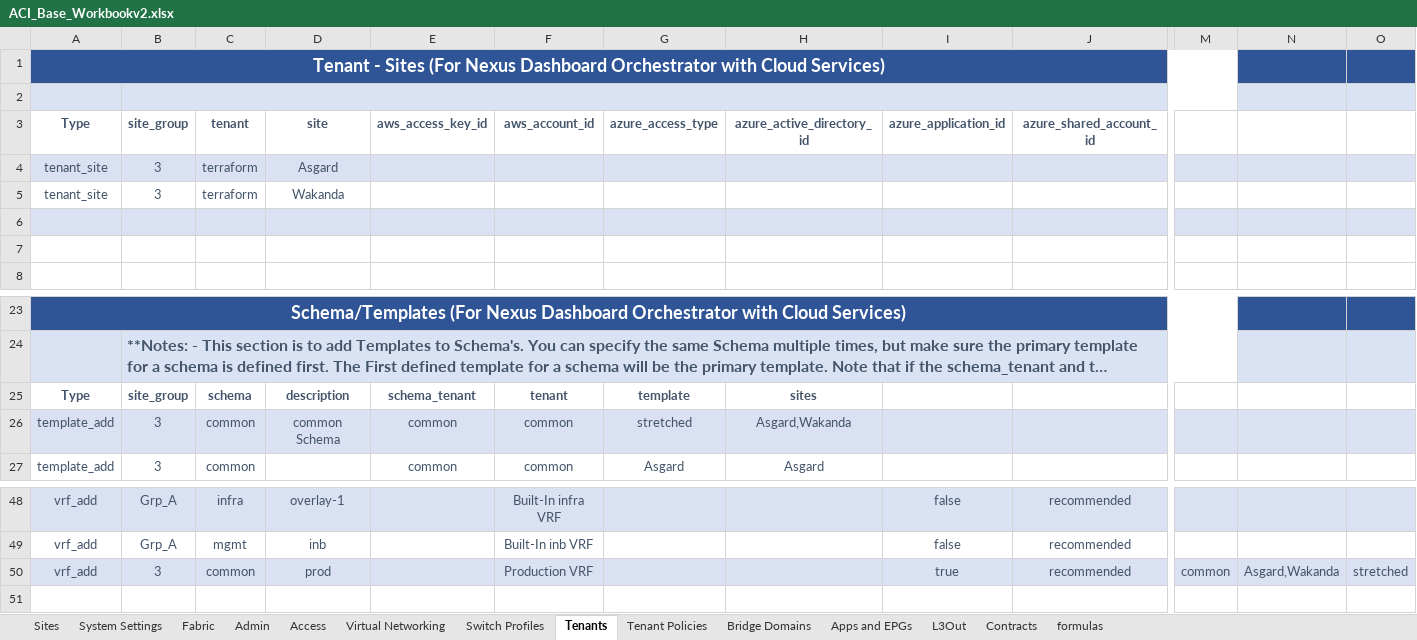
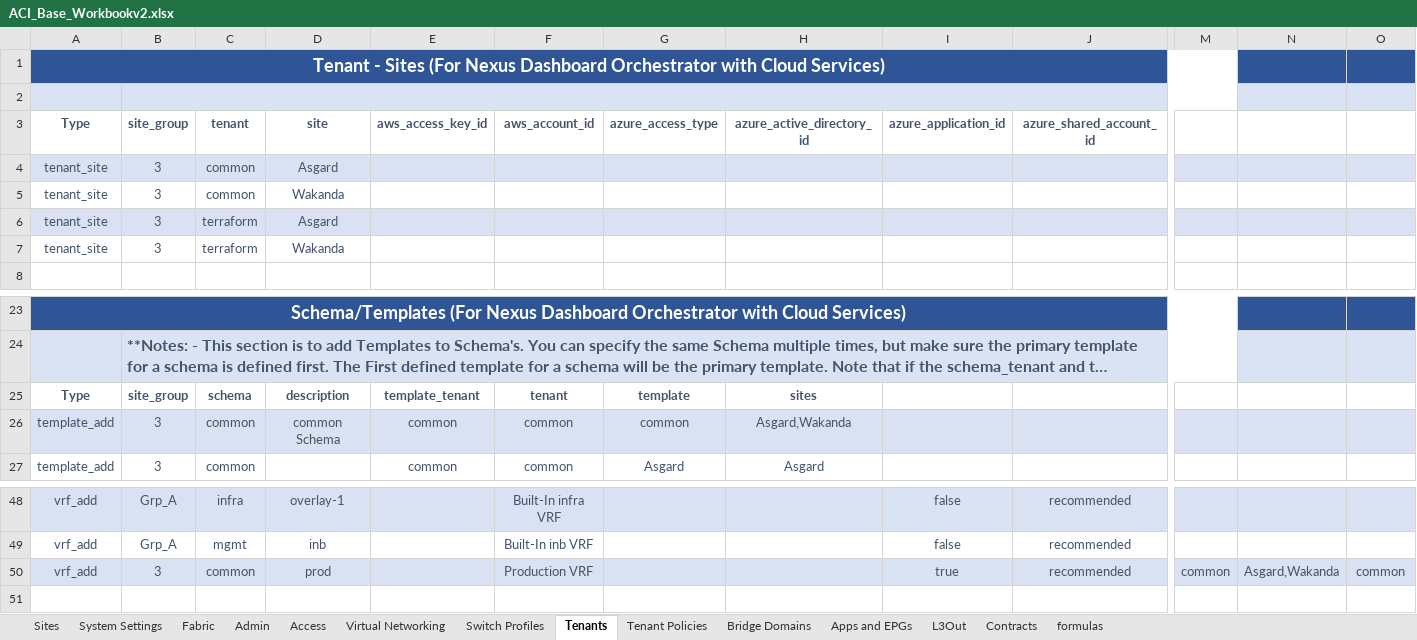
Before and after one commit to scotttyso/iac-easy-aci, an Excel workbook: ACI_Base_Workbookv2.xlsx, sheet Tenants, drawn as a sheet; only a part is shown, gaps mark what is left out; long unchanged cells end in …; values as stored, in another font and other column widths than the file's, no borders; conditional formats not drawn; removed rows and columns are numbered as before the commit, all else as after; rows hold the shown columns only; the diff names each change by its address in the sheet, - before the commit and + after, or states it on an @@ line.

```diff
--- a/ACI_Base_Workbookv2.xlsx (sheet Tenants)
+++ b/ACI_Base_Workbookv2.xlsx (sheet Tenants)
+row 4: tenant_site | 3 | common | Asgard
+row 5: tenant_site | 3 | common | Wakanda
-row 6: (empty)
-row 7: (empty)
-E25 (aws_access_key_id): schema_tenant
+E25 (aws_access_key_id): template_tenant
-G26 (azure_access_type): stretched
+G26 (azure_access_type): common
-O50: stretched
+O50: common
```
Also changed, not shown: sheet Bridge Domains, Asgard_interface_selectors.xlsx, Wakanda_interface_selectors.xlsx, 4 other files.
